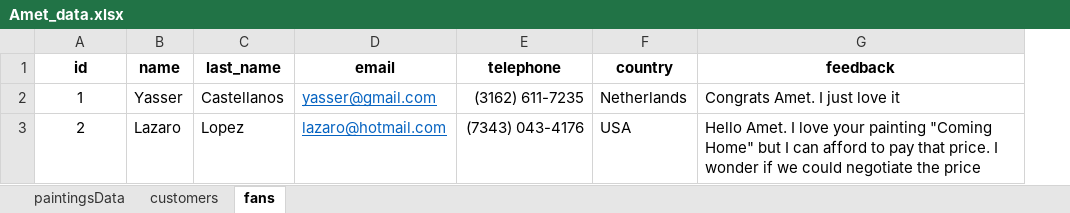
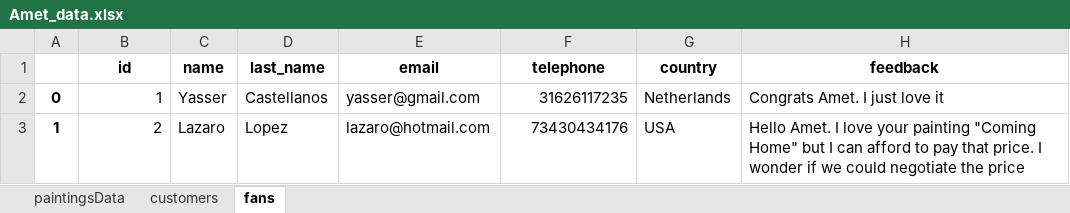
Before and after one commit to carloscfgos1980/amet-website-backend, an Excel workbook: Amet_data.xlsx, sheet fans, drawn as a sheet; values as stored, in another font and other column widths than the file's, no borders; addresses are those after the commit; the diff names each change by its address in the sheet, - before the commit and + after, or states it on an @@ line.

```diff
--- a/Amet_data.xlsx (sheet fans)
+++ b/Amet_data.xlsx (sheet fans)
+column A, rows 2-3: 0 | 1
-B2:B3 alignment: center
+B2:B3 alignment: right
@@ E2:E3 underline: on → off, text colour: #0563C1 → black @@
-F2 (telephone): (3162) 611-7235
+F2 (telephone): 31626117235
-F3 (telephone): (7343) 043-4176
+F3 (telephone): 73430434176
```
Also changed, not shown: sheet paintingsData, sheet customers, 4 other files.
